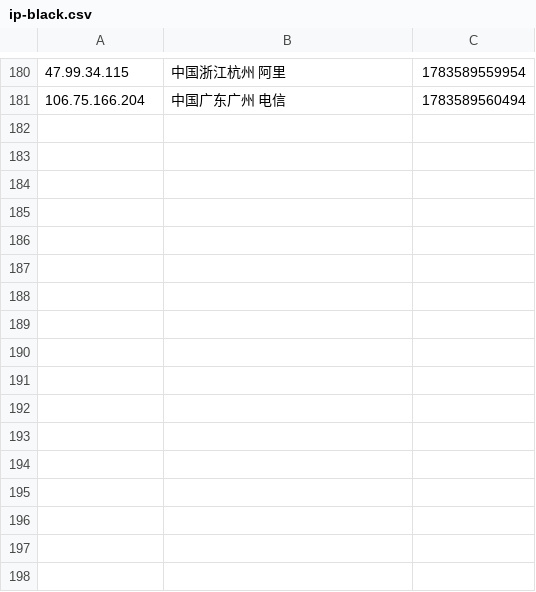
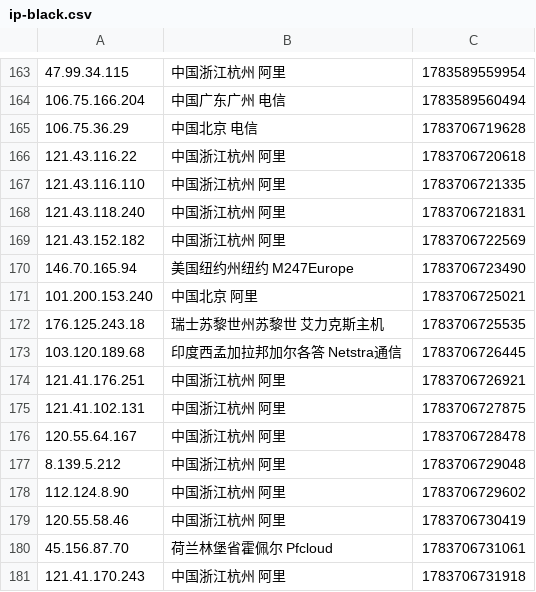
Before and after one commit to 4yop/4yop.github.io, a CSV file: data/ip-black/ip-black.csv, drawn as a sheet; only a part is shown, gaps mark what is left out; the diff covers the shown part only; the diff names each change by its address in the sheet, - before the commit and + after, or states it on an @@ line.

```diff
--- a/data/ip-black/ip-black.csv
+++ b/data/ip-black/ip-black.csv
+row 165: 106.75.36.29 | 中国北京 电信 | 1783706719628
+row 166: 121.43.116.22 | 中国浙江杭州 阿里 | 1783706720618
+row 167: 121.43.116.110 | 中国浙江杭州 阿里 | 1783706721335
+row 168: 121.43.118.240 | 中国浙江杭州 阿里 | 1783706721831
+row 169: 121.43.152.182 | 中国浙江杭州 阿里 | 1783706722569
+row 170: 146.70.165.94 | 美国纽约州纽约 M247Europe | 1783706723490
+row 171: 101.200.153.240 | 中国北京 阿里 | 1783706725021
+row 172: 176.125.243.18 | 瑞士苏黎世州苏黎世 艾力克斯主机 | 1783706725535
+row 173: 103.120.189.68 | 印度西孟加拉邦加尔各答 Netstra通信 | 1783706726445
+row 174: 121.41.176.251 | 中国浙江杭州 阿里 | 1783706726921
+row 175: 121.41.102.131 | 中国浙江杭州 阿里 | 1783706727875
+row 176: 120.55.64.167 | 中国浙江杭州 阿里 | 1783706728478
+row 177: 8.139.5.212 | 中国浙江杭州 阿里 | 1783706729048
+row 178: 112.124.8.90 | 中国浙江杭州 阿里 | 1783706729602
+row 179: 120.55.58.46 | 中国浙江杭州 阿里 | 1783706730419
+row 180: 45.156.87.70 | 荷兰林堡省霍佩尔 Pfcloud | 1783706731061
+row 181: 121.41.170.243 | 中国浙江杭州 阿里 | 1783706731918
```
Also changed, not shown: 17 removed rows elsewhere in this file, 7 other files.
